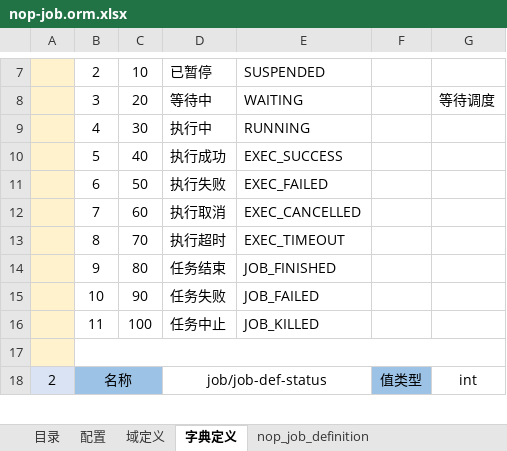
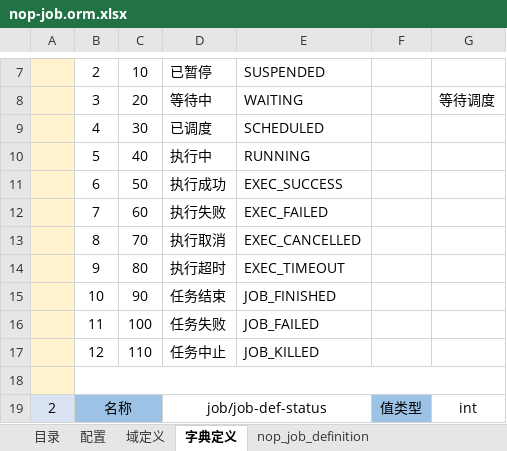
Before and after one commit to entropy-cloud/nop-entropy, an Excel workbook: nop-job/model/nop-job.orm.xlsx, sheet 字典定义, drawn as a sheet; only a part is shown, gaps mark what is left out; values as stored, in another font and other column widths than the file's, no borders; the diff names each change by its address in the sheet, - before the commit and + after, or states it on an @@ line.

Commit message:
增加JOB_INSTANCE_STATUS_SCHEDULED

```diff
--- a/nop-job/model/nop-job.orm.xlsx (sheet 字典定义)
+++ b/nop-job/model/nop-job.orm.xlsx (sheet 字典定义)
-D9: 执行中
+D9: 已调度
-E9: RUNNING
+E9: SCHEDULED
-D10: 执行成功
+D10: 执行中
-E10: EXEC_SUCCESS
+E10: RUNNING
-D11: 执行失败
+D11: 执行成功
-E11: EXEC_FAILED
+E11: EXEC_SUCCESS
-D12: 执行取消
+D12: 执行失败
-E12: EXEC_CANCELLED
+E12: EXEC_FAILED
-D13: 执行超时
+D13: 执行取消
-E13: EXEC_TIMEOUT
+E13: EXEC_CANCELLED
-D14: 任务结束
+D14: 执行超时
-E14: JOB_FINISHED
+E14: EXEC_TIMEOUT
-D15: 任务失败
+D15: 任务结束
-E15: JOB_FAILED
+E15: JOB_FINISHED
-D16: 任务中止
+D16: 任务失败
-E16: JOB_KILLED
+E16: JOB_FAILED
+row 17:  | 12 | 110 | 任务中止 | JOB_KILLED
```
Also changed, not shown: 4 other files.
